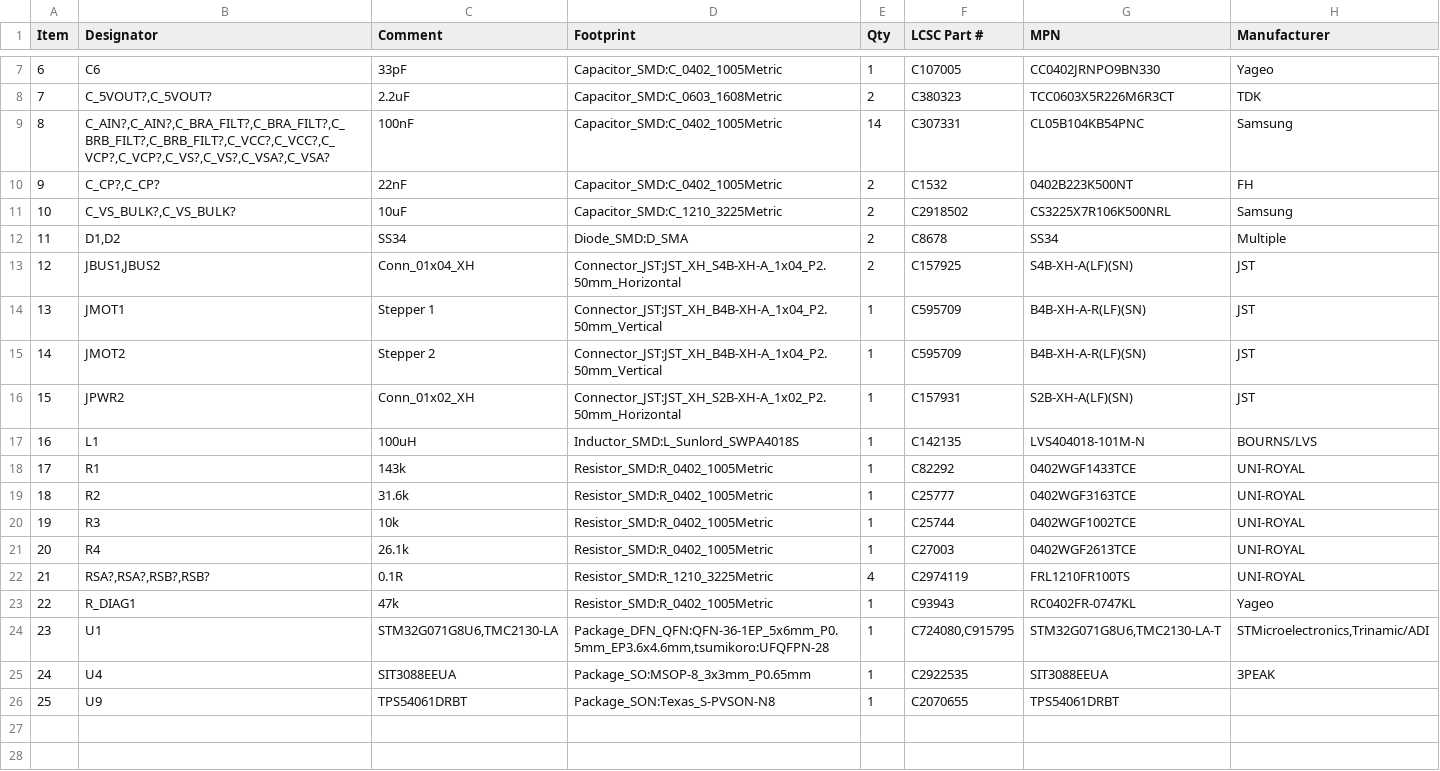
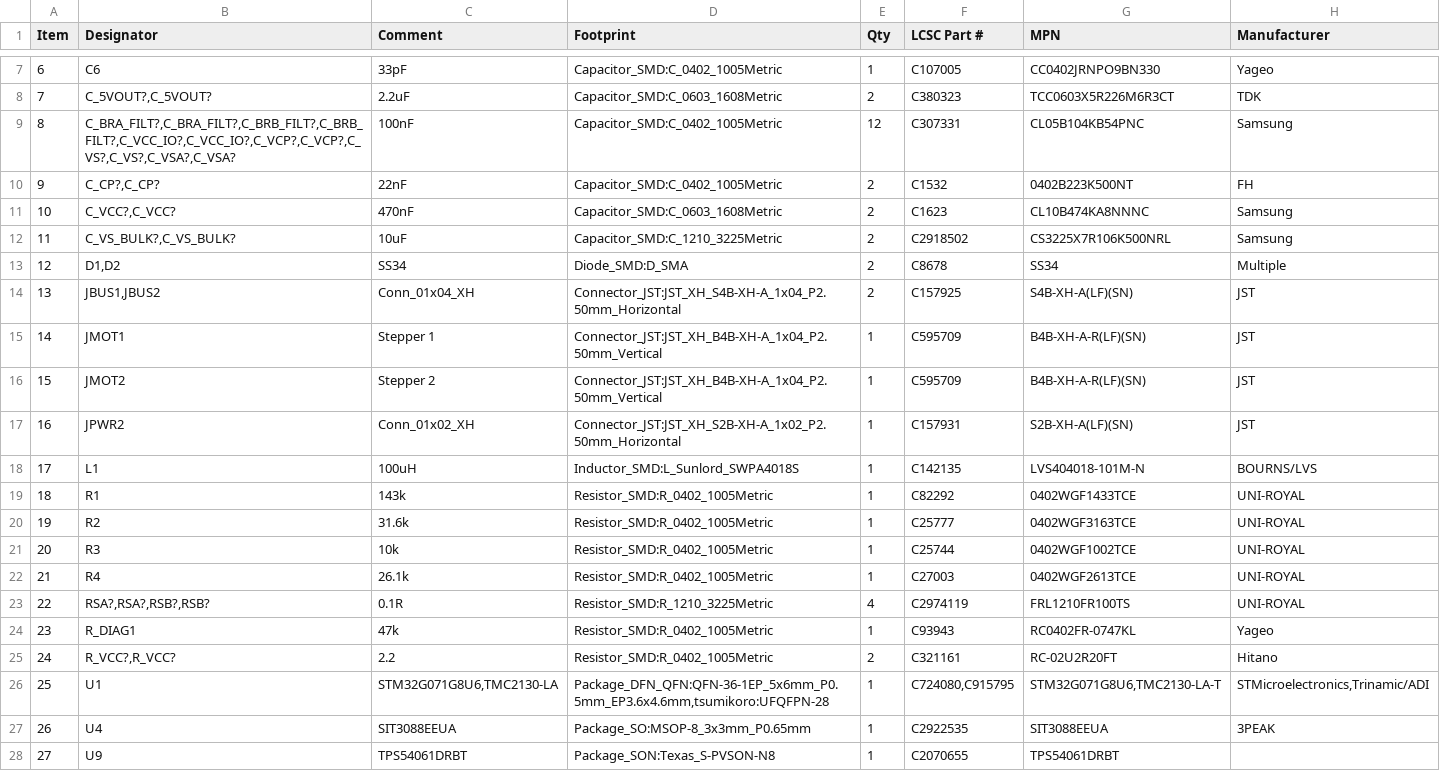
Before and after one commit to theatrus/tsumikoro, a CSV file: hardware/ministepper/jlcpcb_bom.csv, drawn as a sheet; only a part is shown, gaps mark what is left out; addresses are those after the commit; the diff names each change by its address in the sheet, - before the commit and + after, or states it on an @@ line.

```diff
--- a/hardware/ministepper/jlcpcb_bom.csv
+++ b/hardware/ministepper/jlcpcb_bom.csv
-B9 (Designator): C_AIN?,C_AIN?,C_BRA_FILT?,C_BRA_FILT?,C_BRB_FILT?,C_BRB_FILT?,C_VCC?,C_VCC?,C_VCP?,C_VCP?,C_VS?,C_VS?,C_VSA?,C_VSA?
+B9 (Designator): C_BRA_FILT?,C_BRA_FILT?,C_BRB_FILT?,C_BRB_FILT?,C_VCC_IO?,C_VCC_IO?,C_VCP?,C_VCP?,C_VS?,C_VS?,C_VSA?,C_VSA?
-E9 (Qty): 14
+E9 (Qty): 12
+row 11: 10 | C_VCC?,C_VCC? | 470nF | Capacitor_SMD:C_0603_1608Metric | 2 | C1623 | CL10B474KA8NNNC | Samsung
@@ column A (Item) renumbered from row 12 down @@
+row 25: 24 | R_VCC?,R_VCC? | 2.2 | Resistor_SMD:R_0402_1005Metric | 2 | C321161 | RC-02U2R20FT | Hitano
```
Also changed, not shown: 22 other files.
